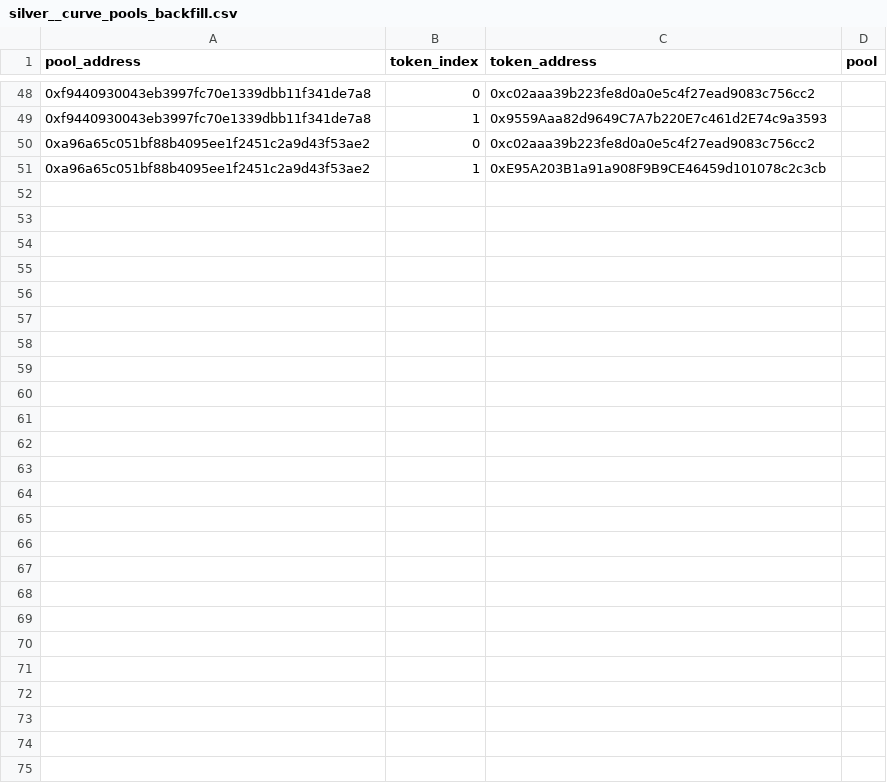
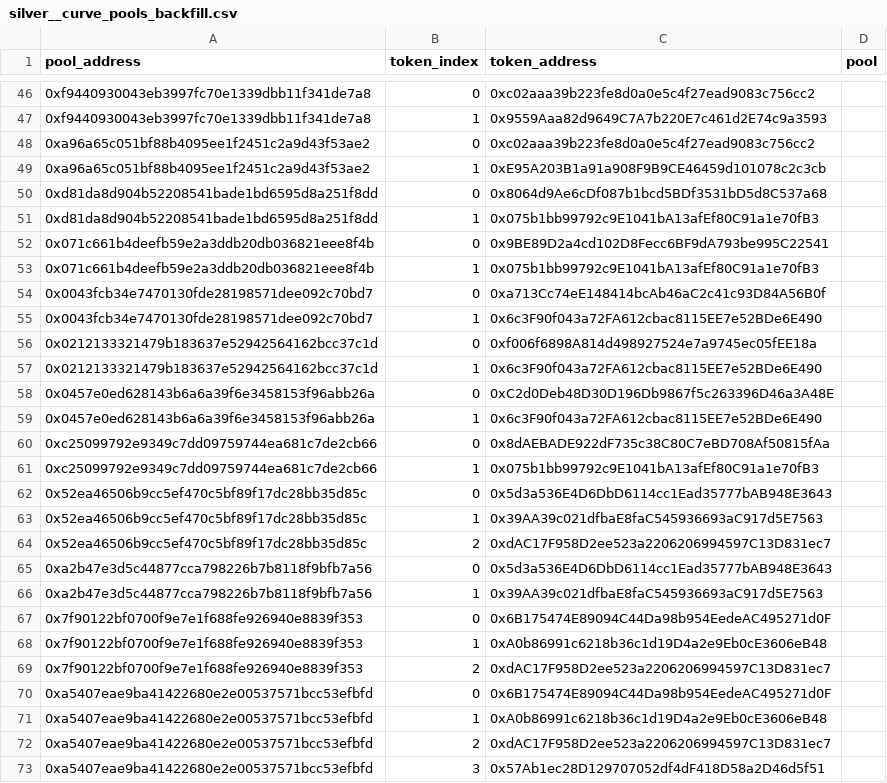
Before and after one commit to FlipsideCrypto/ethereum-models, a CSV file: data/silver__curve_pools_backfill.csv, drawn as a sheet; only a part is shown, gaps mark what is left out; the diff covers the shown part only.

```diff
--- a/data/silver__curve_pools_backfill.csv
+++ b/data/silver__curve_pools_backfill.csv
@@ -51 +49,25 @@ pool_address,token_index,token_address,pool
 0xa96a65c051bf88b4095ee1f2451c2a9d43f53ae2,1,0xE95A203B1a91a908F9B9CE46459d101078c2c3cb,
+0xd81da8d904b52208541bade1bd6595d8a251f8dd,0,0x8064d9Ae6cDf087b1bcd5BDf3531bD5d8C537a68,
+0xd81da8d904b52208541bade1bd6595d8a251f8dd,1,0x075b1bb99792c9E1041bA13afEf80C91a1e70fB3,
+0x071c661b4deefb59e2a3ddb20db036821eee8f4b,0,0x9BE89D2a4cd102D8Fecc6BF9dA793be995C22541,
+0x071c661b4deefb59e2a3ddb20db036821eee8f4b,1,0x075b1bb99792c9E1041bA13afEf80C91a1e70fB3,
+0x0043fcb34e7470130fde28198571dee092c70bd7,0,0xa713Cc74eE148414bcAb46aC2c41c93D84A56B0f,
+0x0043fcb34e7470130fde28198571dee092c70bd7,1,0x6c3F90f043a72FA612cbac8115EE7e52BDe6E490,
+0x0212133321479b183637e52942564162bcc37c1d,0,0xf006f6898A814d498927524e7a9745ec05fEE18a,
+0x0212133321479b183637e52942564162bcc37c1d,1,0x6c3F90f043a72FA612cbac8115EE7e52BDe6E490,
+0x0457e0ed628143b6a6a39f6e3458153f96abb26a,0,0xC2d0Deb48D30D196Db9867f5c263396D46a3A48E,
+0x0457e0ed628143b6a6a39f6e3458153f96abb26a,1,0x6c3F90f043a72FA612cbac8115EE7e52BDe6E490,
+0xc25099792e9349c7dd09759744ea681c7de2cb66,0,0x8dAEBADE922dF735c38C80C7eBD708Af50815fAa,
+0xc25099792e9349c7dd09759744ea681c7de2cb66,1,0x075b1bb99792c9E1041bA13afEf80C91a1e70fB3,
+0x52ea46506b9cc5ef470c5bf89f17dc28bb35d85c,0,0x5d3a536E4D6DbD6114cc1Ead35777bAB948E3643,
+0x52ea46506b9cc5ef470c5bf89f17dc28bb35d85c,1,0x39AA39c021dfbaE8faC545936693aC917d5E7563,
+0x52ea46506b9cc5ef470c5bf89f17dc28bb35d85c,2,0xdAC17F958D2ee523a2206206994597C13D831ec7,
+0xa2b47e3d5c44877cca798226b7b8118f9bfb7a56,0,0x5d3a536E4D6DbD6114cc1Ead35777bAB948E3643,
+0xa2b47e3d5c44877cca798226b7b8118f9bfb7a56,1,0x39AA39c021dfbaE8faC545936693aC917d5E7563,
+0x7f90122bf0700f9e7e1f688fe926940e8839f353,0,0x6B175474E89094C44Da98b954EedeAC495271d0F,
+0x7f90122bf0700f9e7e1f688fe926940e8839f353,1,0xA0b86991c6218b36c1d19D4a2e9Eb0cE3606eB48,
+0x7f90122bf0700f9e7e1f688fe926940e8839f353,2,0xdAC17F958D2ee523a2206206994597C13D831ec7,
+0xa5407eae9ba41422680e2e00537571bcc53efbfd,0,0x6B175474E89094C44Da98b954EedeAC495271d0F,
+0xa5407eae9ba41422680e2e00537571bcc53efbfd,1,0xA0b86991c6218b36c1d19D4a2e9Eb0cE3606eB48,
+0xa5407eae9ba41422680e2e00537571bcc53efbfd,2,0xdAC17F958D2ee523a2206206994597C13D831ec7,
+0xa5407eae9ba41422680e2e00537571bcc53efbfd,3,0x57Ab1ec28D129707052df4dF418D58a2D46d5f51,
```
Also changed, not shown: 2 removed rows and 2 edited cells elsewhere in this file, 1 other file.
